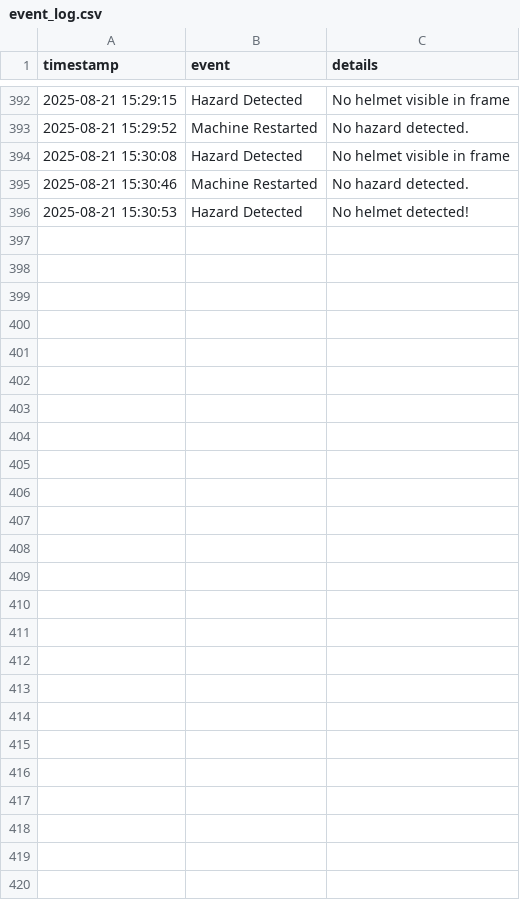
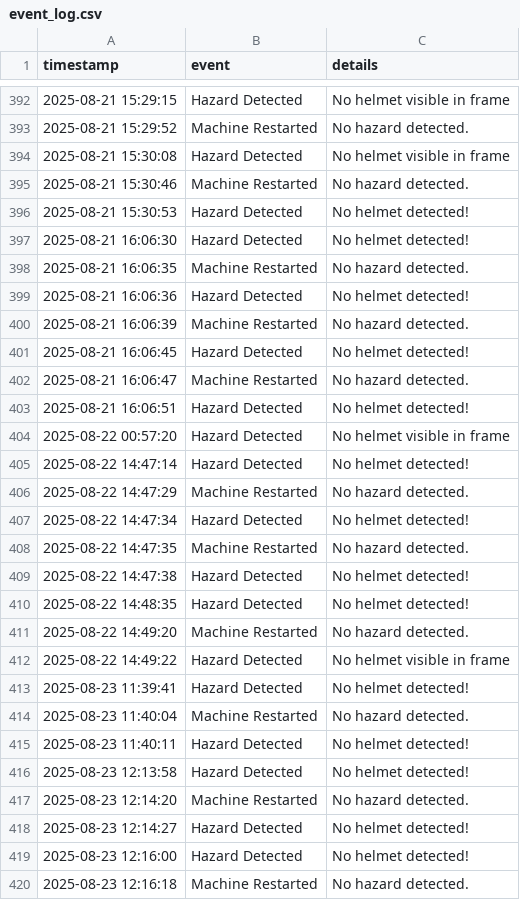
Before and after one commit to Ayushpatel070/INTEL-AI-PROJECT, a CSV file: data/event_log.csv, drawn as a sheet; only a part is shown, gaps mark what is left out.

```diff
--- a/data/event_log.csv
+++ b/data/event_log.csv
@@ -396 +396,25 @@ timestamp,event,details
 2025-08-21 15:30:53,Hazard Detected,No helmet detected!
+2025-08-21 16:06:30,Hazard Detected,No helmet detected!
+2025-08-21 16:06:35,Machine Restarted,No hazard detected.
+2025-08-21 16:06:36,Hazard Detected,No helmet detected!
+2025-08-21 16:06:39,Machine Restarted,No hazard detected.
+2025-08-21 16:06:45,Hazard Detected,No helmet detected!
+2025-08-21 16:06:47,Machine Restarted,No hazard detected.
+2025-08-21 16:06:51,Hazard Detected,No helmet detected!
+2025-08-22 00:57:20,Hazard Detected,No helmet visible in frame
+2025-08-22 14:47:14,Hazard Detected,No helmet detected!
+2025-08-22 14:47:29,Machine Restarted,No hazard detected.
+2025-08-22 14:47:34,Hazard Detected,No helmet detected!
+2025-08-22 14:47:35,Machine Restarted,No hazard detected.
+2025-08-22 14:47:38,Hazard Detected,No helmet detected!
+2025-08-22 14:48:35,Hazard Detected,No helmet detected!
+2025-08-22 14:49:20,Machine Restarted,No hazard detected.
+2025-08-22 14:49:22,Hazard Detected,No helmet visible in frame
+2025-08-23 11:39:41,Hazard Detected,No helmet detected!
+2025-08-23 11:40:04,Machine Restarted,No hazard detected.
+2025-08-23 11:40:11,Hazard Detected,No helmet detected!
+2025-08-23 12:13:58,Hazard Detected,No helmet detected!
+2025-08-23 12:14:20,Machine Restarted,No hazard detected.
+2025-08-23 12:14:27,Hazard Detected,No helmet detected!
+2025-08-23 12:16:00,Hazard Detected,No helmet detected!
+2025-08-23 12:16:18,Machine Restarted,No hazard detected.
```
Also changed, not shown: 1 other file.
